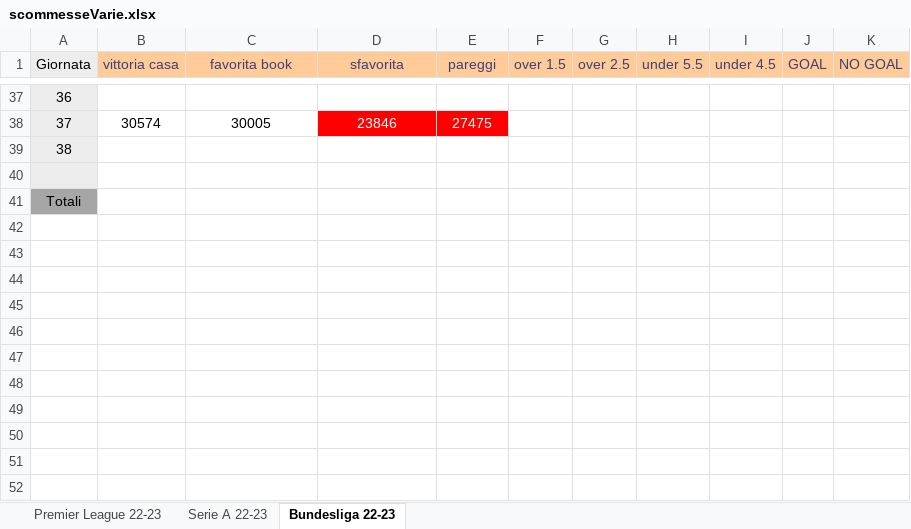
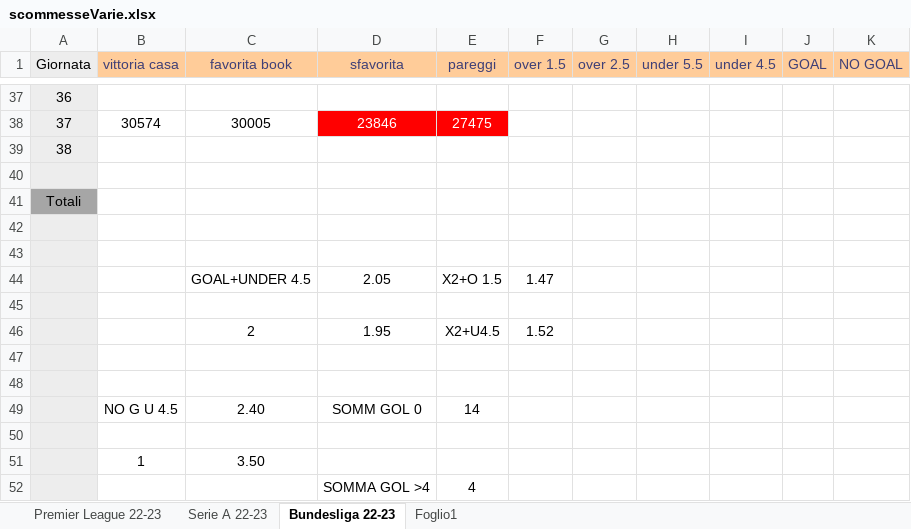
Before and after one commit to pablodepas87/MyNotes, an Excel workbook: Excel Vari/scommesseVarie.xlsx, sheet Bundesliga 22-23, drawn as a sheet; only a part is shown, gaps mark what is left out; values as stored, in another font and other column widths than the file's, no borders; the diff names each change by its address in the sheet, - before the commit and + after, or states it on an @@ line.

```diff
--- a/Excel Vari/scommesseVarie.xlsx (sheet Bundesliga 22-23)
+++ b/Excel Vari/scommesseVarie.xlsx (sheet Bundesliga 22-23)
+sheet tab: Foglio1
+row 42: (empty)
+row 43: (empty)
+row 44:  |  | GOAL+UNDER 4.5 | 2.05 | X2+O 1.5 | 1.47
+row 45: (empty)
+row 46:  |  | 2 | 1.95 | X2+U4.5 | 1.52
+row 47: (empty)
+row 48: (empty)
+row 49:  | NO G U 4.5 | 2.40 | SOMM GOL 0 | 14
+row 50: (empty)
+row 51:  | 1 | 3.50
+row 52:  |  |  | SOMMA GOL >4 | 4
```
